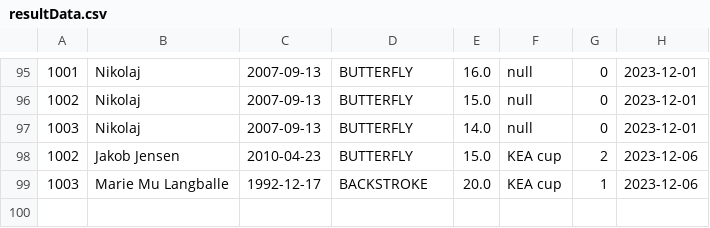
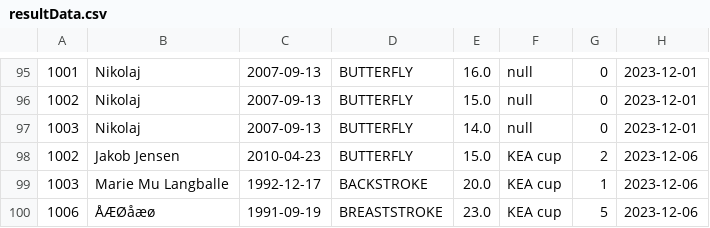
Before and after one commit to theaskou/Delfinen, a CSV file: resultData.csv, drawn as a sheet; only a part is shown, gaps mark what is left out; the diff names each change by its address in the sheet, - before the commit and + after, or states it on an @@ line.

```diff
--- a/resultData.csv
+++ b/resultData.csv
+row 100: 1006 | ÅÆØåæø | 1991-09-19 | BREASTSTROKE | 23.0 | KEA cup | 5 | 2023-12-06
```
Also changed, not shown: memberData.csv, 4 other files.
